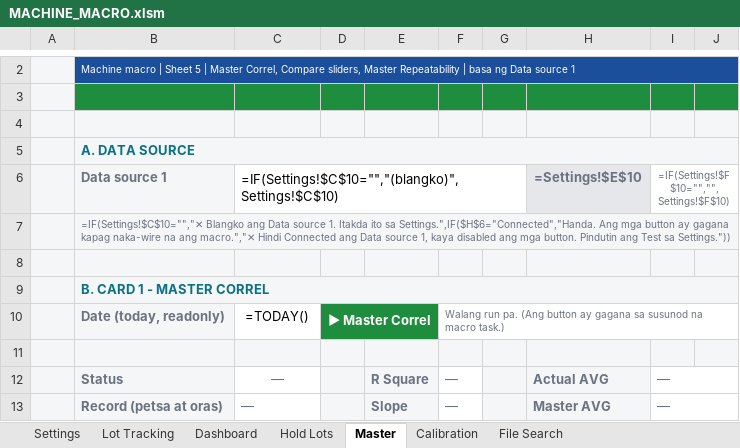
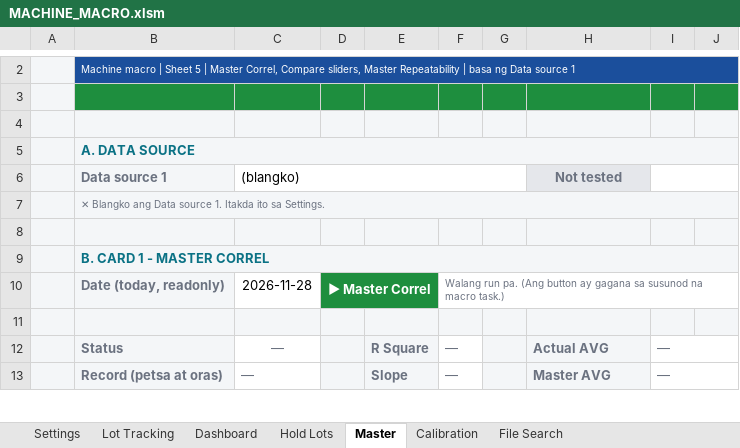
Before and after one commit to ceronGithub/BMWW_website, an Excel workbook: MACHINE_MACRO.xlsm, sheet Master, drawn as a sheet; only a part is shown, gaps mark what is left out; values as stored, in another font and other column widths than the file's, no borders; formulas without a stored value are shown as written; conditional formats not drawn; removed rows and columns are numbered as before the commit, all else as after; the diff covers the shown part only; the diff names each change by its address in the sheet, - before the commit and + after, or states it on an @@ line.

```diff
--- a/MACHINE_MACRO.xlsm (sheet Master)
+++ b/MACHINE_MACRO.xlsm (sheet Master)
-row 6:  | Data source 1 | =IF(Settings!$C$10="","(blangko)",Settings!$C$10) |  |  |  |  | =Settings!$E$10 | =IF(Settings!$F$10="","",Settings!$F$10)
+row 6:  | Data source 1 | (blangko) |  |  |  |  | Not tested
-B7: =IF(Settings!$C$10="","✕ Blangko ang Data source 1. Itakda ito sa Settings.",IF($H$6="Connected","Handa. Ang mga button ay gagana kapag naka-wire na ang macro.","✕ Hindi Connected ang Data source 1, kaya disabled ang mga button. Pindutin ang Test sa Settings."))
+B7: ✕ Blangko ang Data source 1. Itakda ito sa Settings.
-C10: =TODAY()
+C10: 2026-11-28
```
Also changed, not shown: 1 added row, 1 removed row and 3 edited cells elsewhere in this sheet, sheet Settings, sheet Calibration, sheet Dashboard, sheet File Search, sheet Hold Lots, sheet Lot Tracking, 3 other files.
